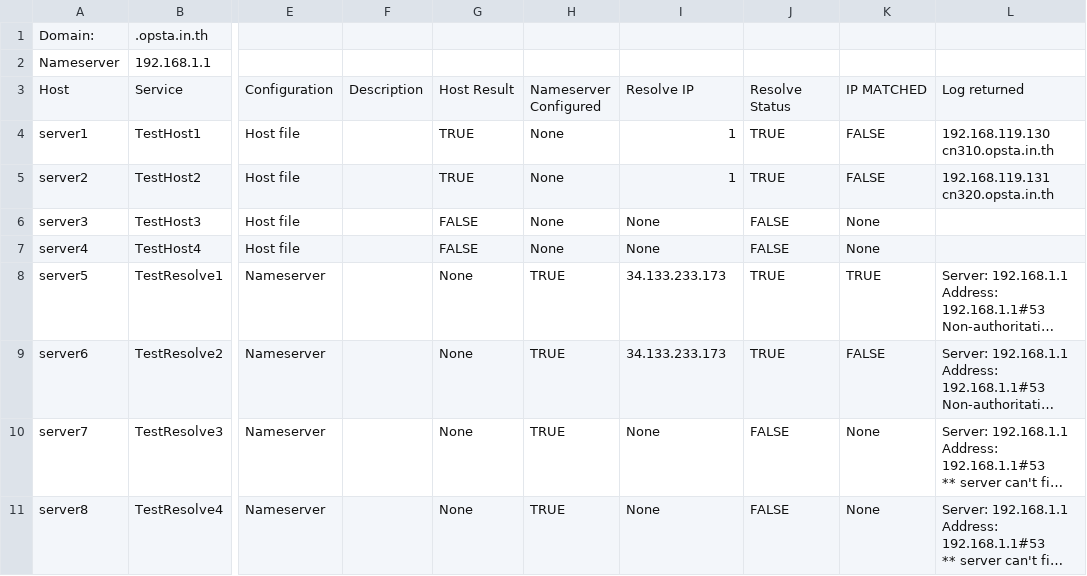
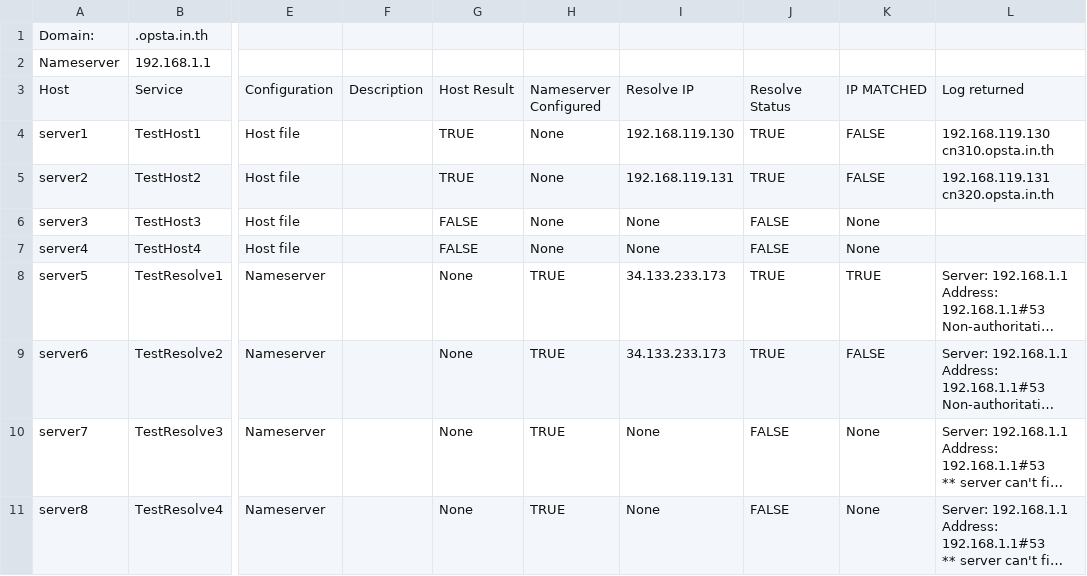
Before and after one commit to Viphava280444/dns_resolution, a CSV file: test_results2.csv, drawn as a sheet; only a part is shown, gaps mark what is left out; long unchanged cells end in …; the diff names each change by its address in the sheet, - before the commit and + after, or states it on an @@ line.

```diff
--- a/test_results2.csv
+++ b/test_results2.csv
-I4: 1
+I4: 192.168.119.130
-I5: 1
+I5: 192.168.119.131
```
Also changed, not shown: 1 other file.
